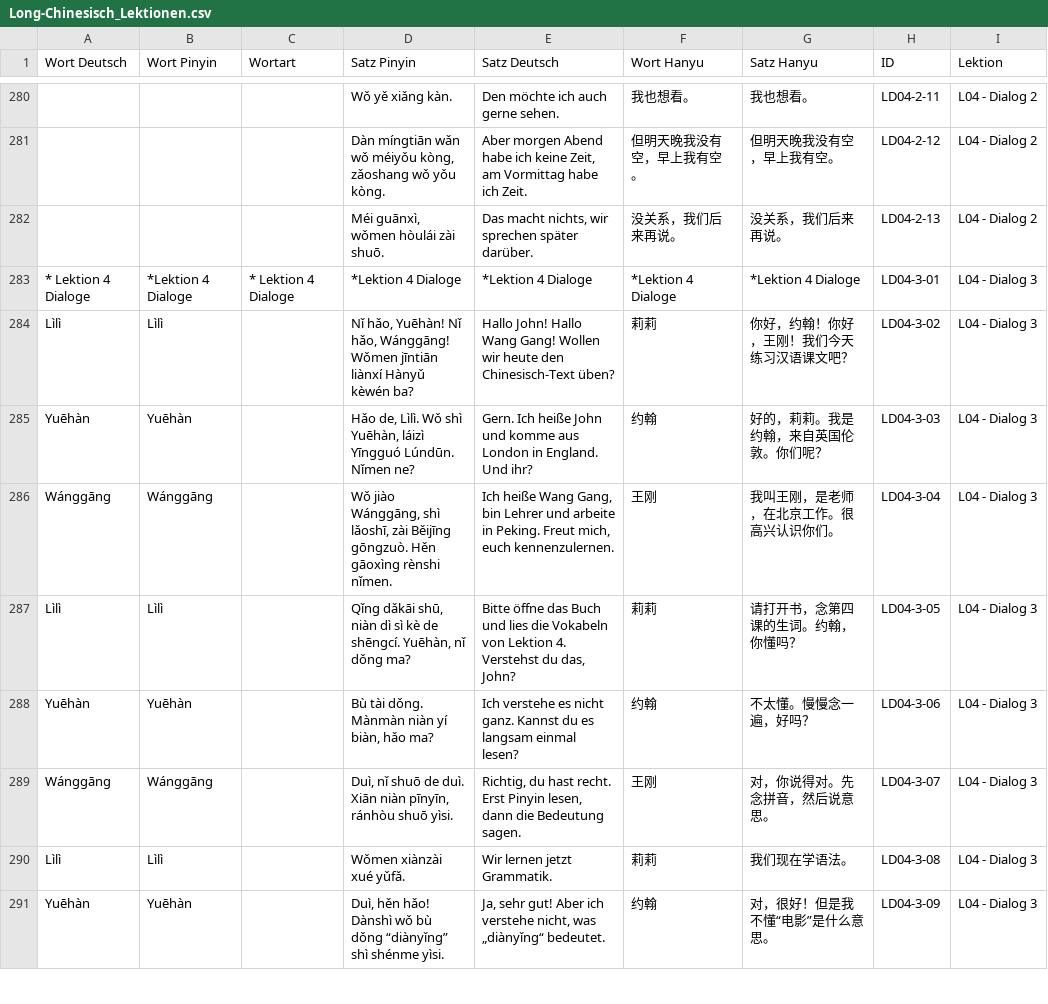
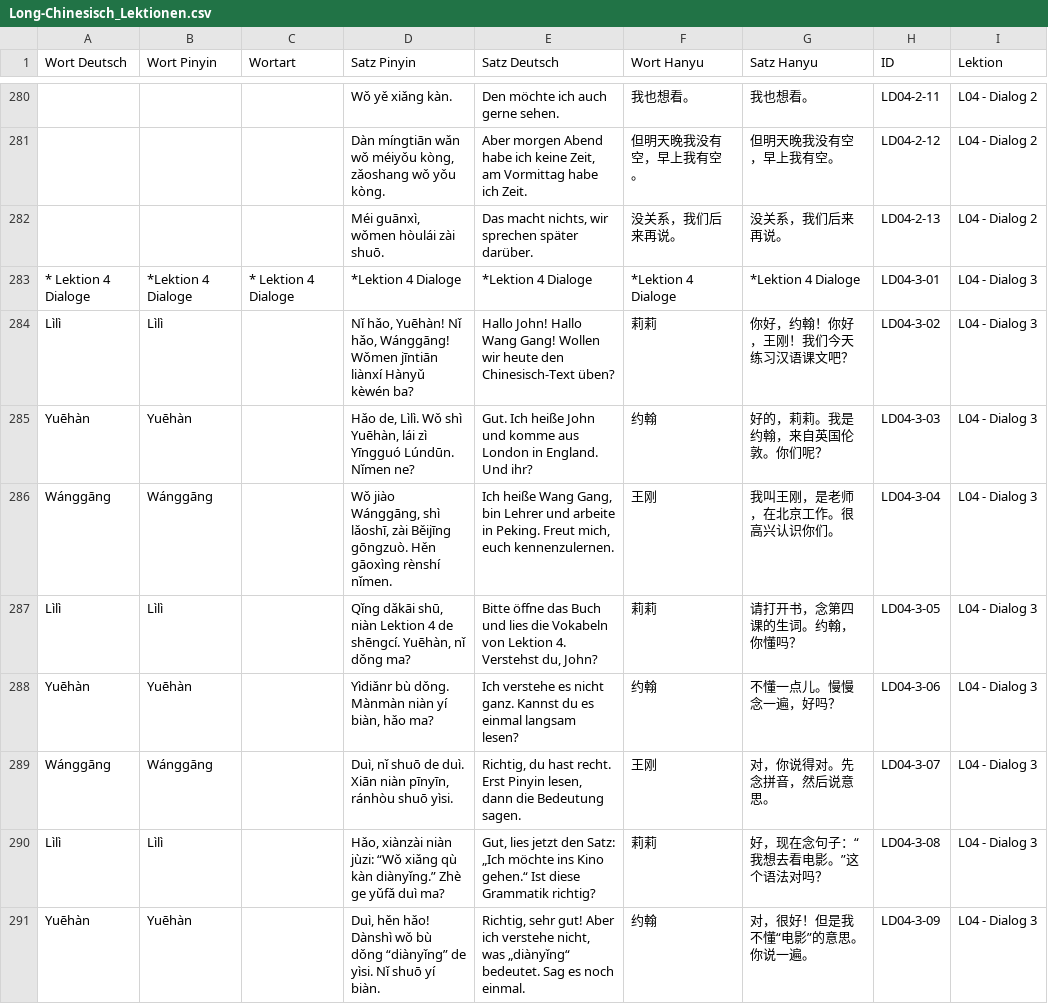
Before and after one commit to luoboteanjing-netizen/Flashcards-Chinesisch, a CSV file: data/Long-Chinesisch_Lektionen.csv, drawn as a sheet; only a part is shown, gaps mark what is left out; the diff covers the shown part only; the diff names each change by its address in the sheet, - before the commit and + after, or states it on an @@ line.

Commit message:
Add files via upload

```diff
--- a/data/Long-Chinesisch_Lektionen.csv
+++ b/data/Long-Chinesisch_Lektionen.csv
-D285 (Satz Pinyin): …shì Yuēhàn, láizì Yīngguó Lúndūn.…
+D285 (Satz Pinyin): …shì Yuēhàn, lái zì Yīngguó Lúndūn.…
-E285 (Satz Deutsch): Gern. Ich heiße…
+E285 (Satz Deutsch): Gut. Ich heiße…
-D286 (Satz Pinyin): …Hěn gāoxìng rènshi nǐmen.
+D286 (Satz Pinyin): …Hěn gāoxìng rènshí nǐmen.
-D287 (Satz Pinyin): …shū, niàn dì sì kè de shēngcí.…
+D287 (Satz Pinyin): …shū, niàn Lektion 4 de shēngcí.…
-E287 (Satz Deutsch): …4. Verstehst du das, John?
+E287 (Satz Deutsch): …4. Verstehst du, John?
-D288 (Satz Pinyin): Bù tài dǒng. Mànmàn niàn yí biàn, hǎo ma?
+D288 (Satz Pinyin): Yìdiǎnr bù dǒng. Mànmàn niàn yí biàn, hǎo ma?
-E288 (Satz Deutsch): …du es langsam einmal lesen?
+E288 (Satz Deutsch): …du es einmal langsam lesen?
-G288 (Satz Hanyu): 不太懂。慢慢念一遍，好吗？
+G288 (Satz Hanyu): 不懂一点儿。慢慢念一遍，好吗？
-D290 (Satz Pinyin): Wǒmen xiànzài xué yǔfǎ.
+D290 (Satz Pinyin): Hǎo, xiànzài niàn jùzi: “Wǒ xiǎng qù kàn diànyǐng.” Zhè ge yǔfǎ duì ma?
-E290 (Satz Deutsch): Wir lernen jetzt Grammatik.
+E290 (Satz Deutsch): Gut, lies jetzt den Satz: „Ich möchte ins Kino gehen.“ Ist diese Grammatik richtig?
-G290 (Satz Hanyu): 我们现在学语法。
+G290 (Satz Hanyu): 好，现在念句子：“我想去看电影。”这个语法对吗？
-D291 (Satz Pinyin): …dǒng “diànyǐng” shì shénme yìsi.
+D291 (Satz Pinyin): …dǒng “diànyǐng” de yìsi. Nǐ shuō yí biàn.
-E291 (Satz Deutsch): Ja, sehr gut! Aber ich verstehe nicht, was „diànyǐng“ bedeutet.
+E291 (Satz Deutsch): Richtig, sehr gut! Aber ich verstehe nicht, was „diànyǐng“ bedeutet. Sag es noch einmal.
-G291 (Satz Hanyu): 对，很好！但是我不懂“电影”是什么意思。
+G291 (Satz Hanyu): 对，很好！但是我不懂“电影”的意思。你说一遍。
```
Also changed, not shown: 39 edited cells elsewhere in this file.
